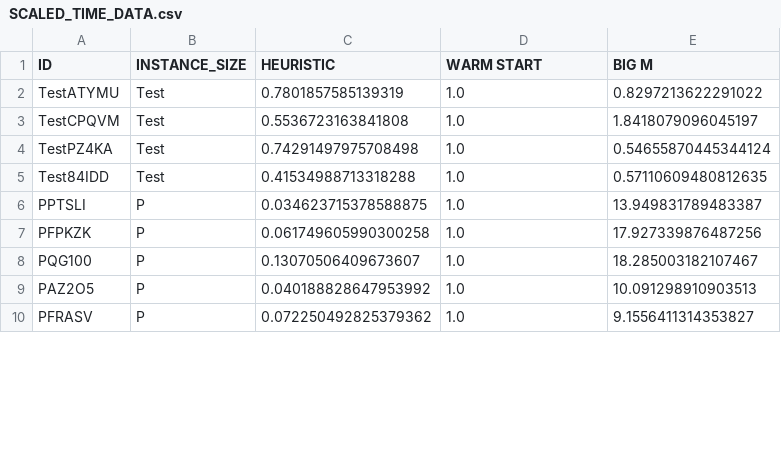
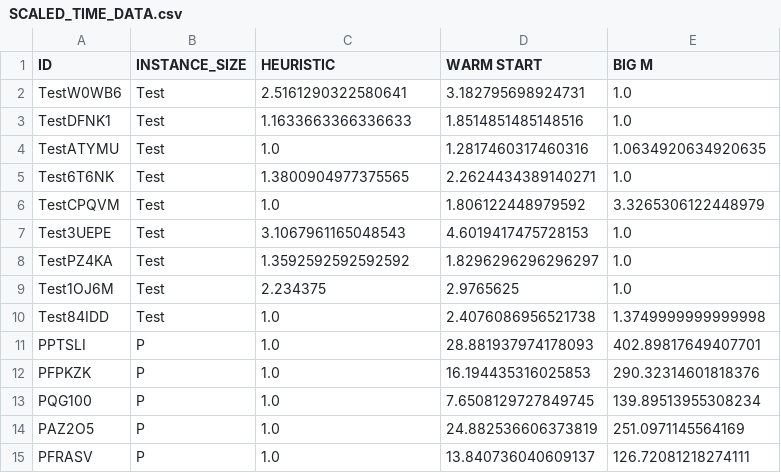
Before and after one commit to cdhagmann/BigM, a CSV file: Results/SCALED_TIME_DATA.csv, drawn as a sheet; only a part is shown; the diff covers the shown part only.

```diff
--- a/Results/SCALED_TIME_DATA.csv
+++ b/Results/SCALED_TIME_DATA.csv
@@ -1,10 +1,15 @@
 ID,INSTANCE_SIZE,HEURISTIC,WARM START,BIG M
-TestATYMU,Test,0.7801857585139319,1.0,0.8297213622291022
-TestCPQVM,Test,0.5536723163841808,1.0,1.8418079096045197
-TestPZ4KA,Test,0.74291497975708498,1.0,0.54655870445344124
-Test84IDD,Test,0.41534988713318288,1.0,0.57110609480812635
-PPTSLI,P,0.034623715378588875,1.0,13.949831789483387
-PFPKZK,P,0.061749605990300258,1.0,17.927339876487256
-PQG100,P,0.13070506409673607,1.0,18.285003182107467
-PAZ2O5,P,0.040188828647953992,1.0,10.091298910903513
-PFRASV,P,0.072250492825379362,1.0,9.1556411314353827
+TestW0WB6,Test,2.5161290322580641,3.182795698924731,1.0
+TestDFNK1,Test,1.1633663366336633,1.8514851485148516,1.0
+TestATYMU,Test,1.0,1.2817460317460316,1.0634920634920635
+Test6T6NK,Test,1.3800904977375565,2.2624434389140271,1.0
+TestCPQVM,Test,1.0,1.806122448979592,3.3265306122448979
+Test3UEPE,Test,3.1067961165048543,4.6019417475728153,1.0
+TestPZ4KA,Test,1.3592592592592592,1.8296296296296297,1.0
+Test1OJ6M,Test,2.234375,2.9765625,1.0
+Test84IDD,Test,1.0,2.4076086956521738,1.3749999999999998
+PPTSLI,P,1.0,28.881937974178093,402.89817649407701
+PFPKZK,P,1.0,16.194435316025853,290.32314601818376
+PQG100,P,1.0,7.6508129727849745,139.89513955308234
+PAZ2O5,P,1.0,24.882536606373819,251.0971145564169
+PFRASV,P,1.0,13.840736040609137,126.72081218274111
```
Also changed, not shown: 11 added rows and 48 edited cells elsewhere in this file, Results/RAW_DATA.csv, Results/RAW_SOLUTION_DATA.csv, 4 other files.
